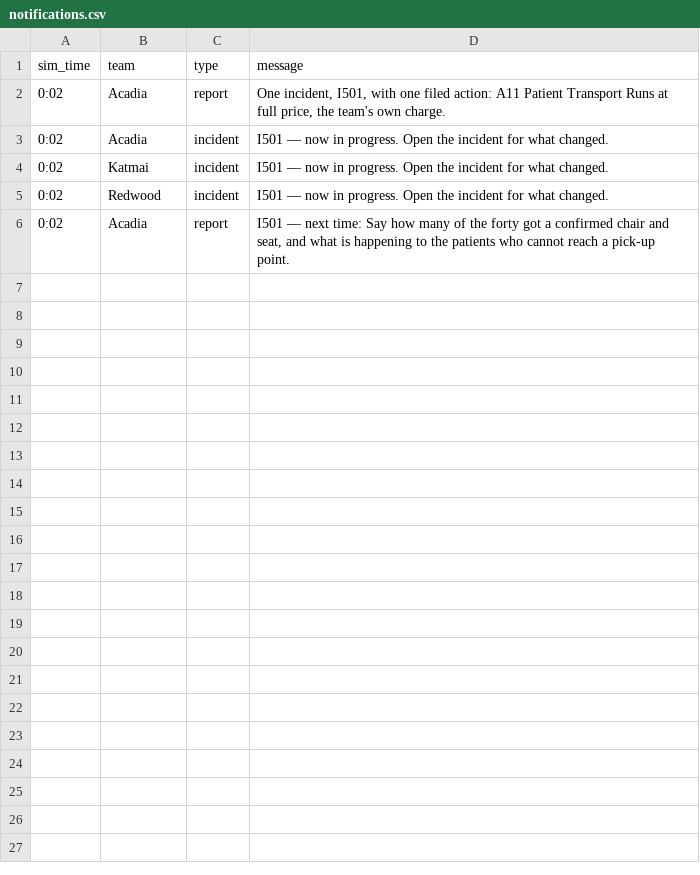
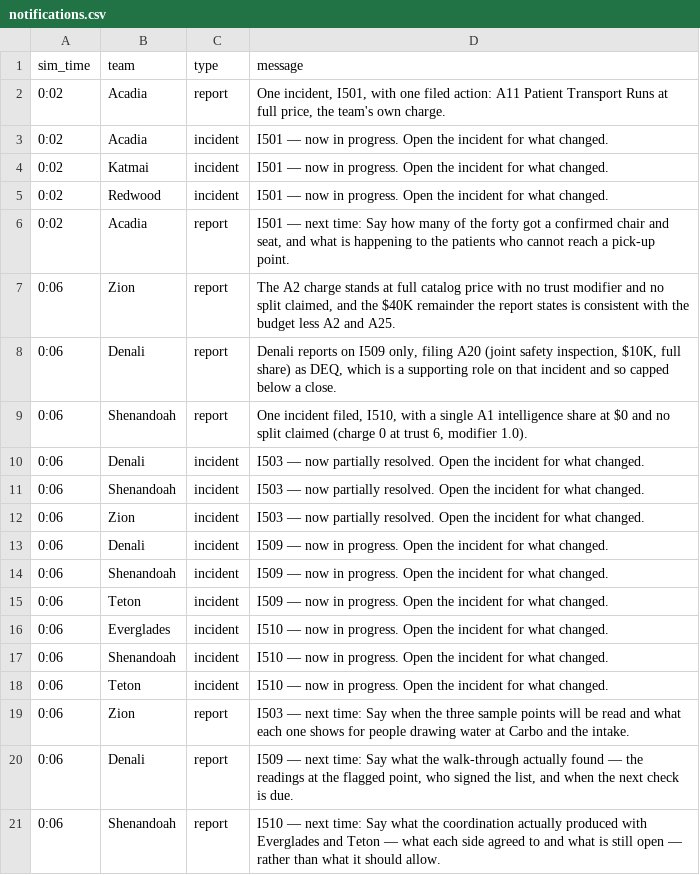
Before and after one commit to future-of-security/simulation-data, a CSV file: virginia-cascading-crisis/phase_5/notifications.csv, drawn as a sheet; the diff names each change by its address in the sheet, - before the commit and + after, or states it on an @@ line.

Commit message:
phase 5 tick 20261015-124136: 3 submission(s)

```diff
--- a/virginia-cascading-crisis/phase_5/notifications.csv
+++ b/virginia-cascading-crisis/phase_5/notifications.csv
+row 7: 0:06 | Zion | report | The A2 charge stands at full catalog price with no trust modifier and no split claimed, and the $40K remainder the report states is consistent with the budget less A2 and A25.
+row 8: 0:06 | Denali | report | Denali reports on I509 only, filing A20 (joint safety inspection, $10K, full share) as DEQ, which is a supporting role on that incident and so capped below a close.
+row 9: 0:06 | Shenandoah | report | One incident filed, I510, with a single A1 intelligence share at $0 and no split claimed (charge 0 at trust 6, modifier 1.0).
+row 10: 0:06 | Denali | incident | I503 — now partially resolved. Open the incident for what changed.
+row 11: 0:06 | Shenandoah | incident | I503 — now partially resolved. Open the incident for what changed.
+row 12: 0:06 | Zion | incident | I503 — now partially resolved. Open the incident for what changed.
+row 13: 0:06 | Denali | incident | I509 — now in progress. Open the incident for what changed.
+row 14: 0:06 | Shenandoah | incident | I509 — now in progress. Open the incident for what changed.
+row 15: 0:06 | Teton | incident | I509 — now in progress. Open the incident for what changed.
+row 16: 0:06 | Everglades | incident | I510 — now in progress. Open the incident for what changed.
+row 17: 0:06 | Shenandoah | incident | I510 — now in progress. Open the incident for what changed.
+row 18: 0:06 | Teton | incident | I510 — now in progress. Open the incident for what changed.
+row 19: 0:06 | Zion | report | I503 — next time: Say when the three sample points will be read and what each one shows for people drawing water at Carbo and the intake.
+row 20: 0:06 | Denali | report | I509 — next time: Say what the walk-through actually found — the readings at the flagged point, who signed the list, and when the next check is due.
+row 21: 0:06 | Shenandoah | report | I510 — next time: Say what the coordination actually produced with Everglades and Teton — what each side agreed to and what is still open — rather than what it should allow.
```
Also changed, not shown: 5 other files.
